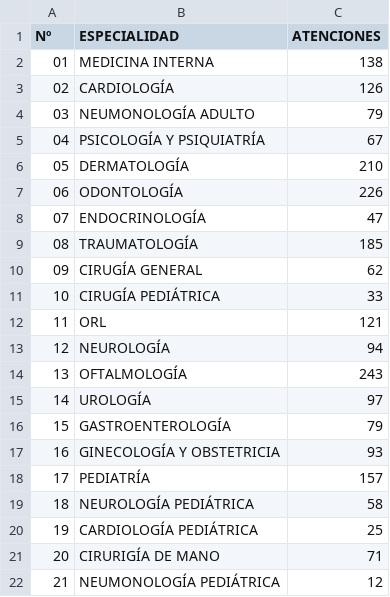
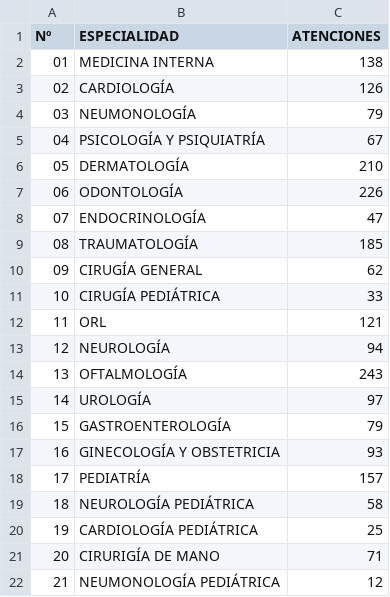
Before and after one commit to s2vivasjimmy-lgtm/mi_sistema, a CSV file: ii_especialidades_venezuela_renace.csv, drawn as a sheet.

Commit message:
Actualización datos Puesto Comando

```diff
--- a/ii_especialidades_venezuela_renace.csv
+++ b/ii_especialidades_venezuela_renace.csv
@@ -3,3 +3,3 @@ Nº,ESPECIALIDAD,ATENCIONES
 02,CARDIOLOGÍA,126
-03,NEUMONOLOGÍA ADULTO,79
+03,NEUMONOLOGÍA,79
 04,PSICOLOGÍA Y PSIQUIATRÍA,67
```
